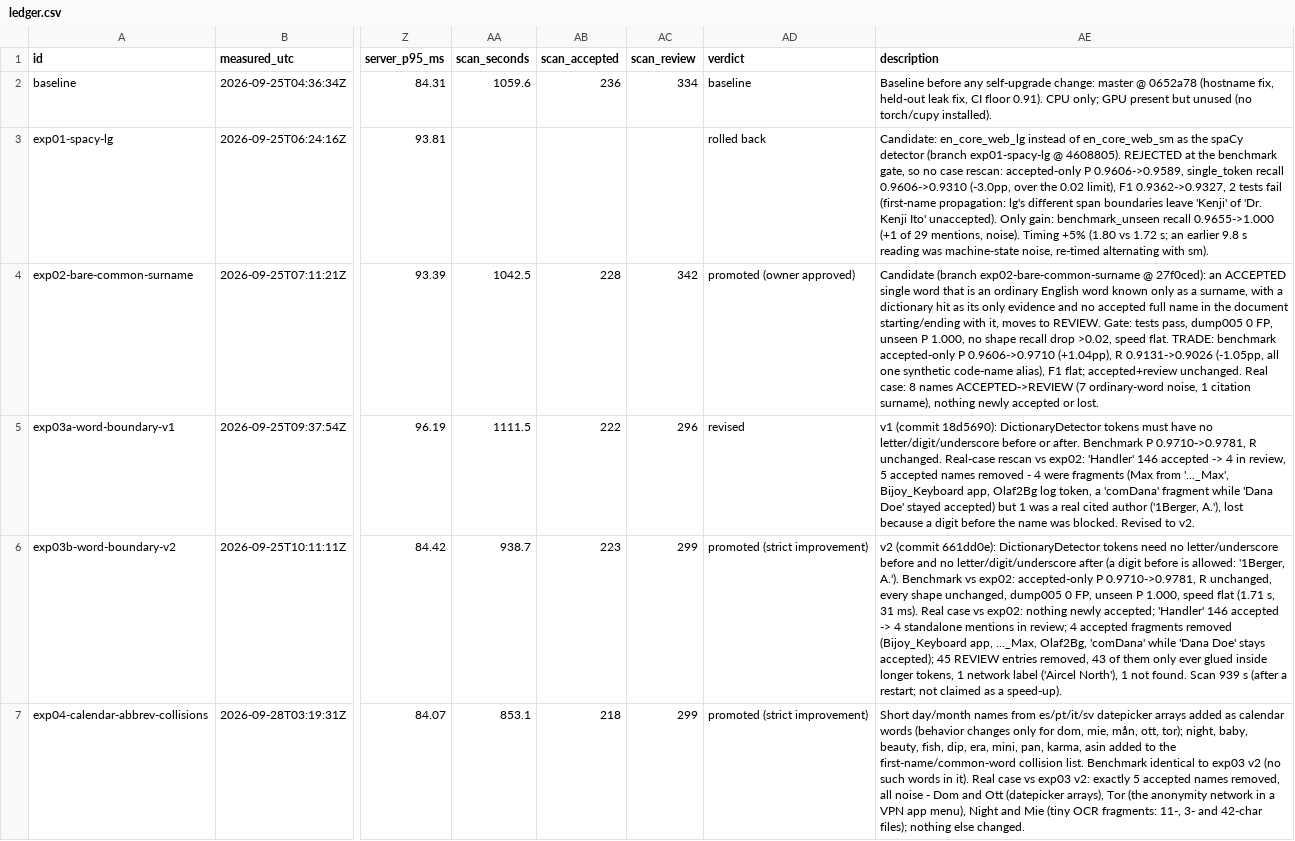
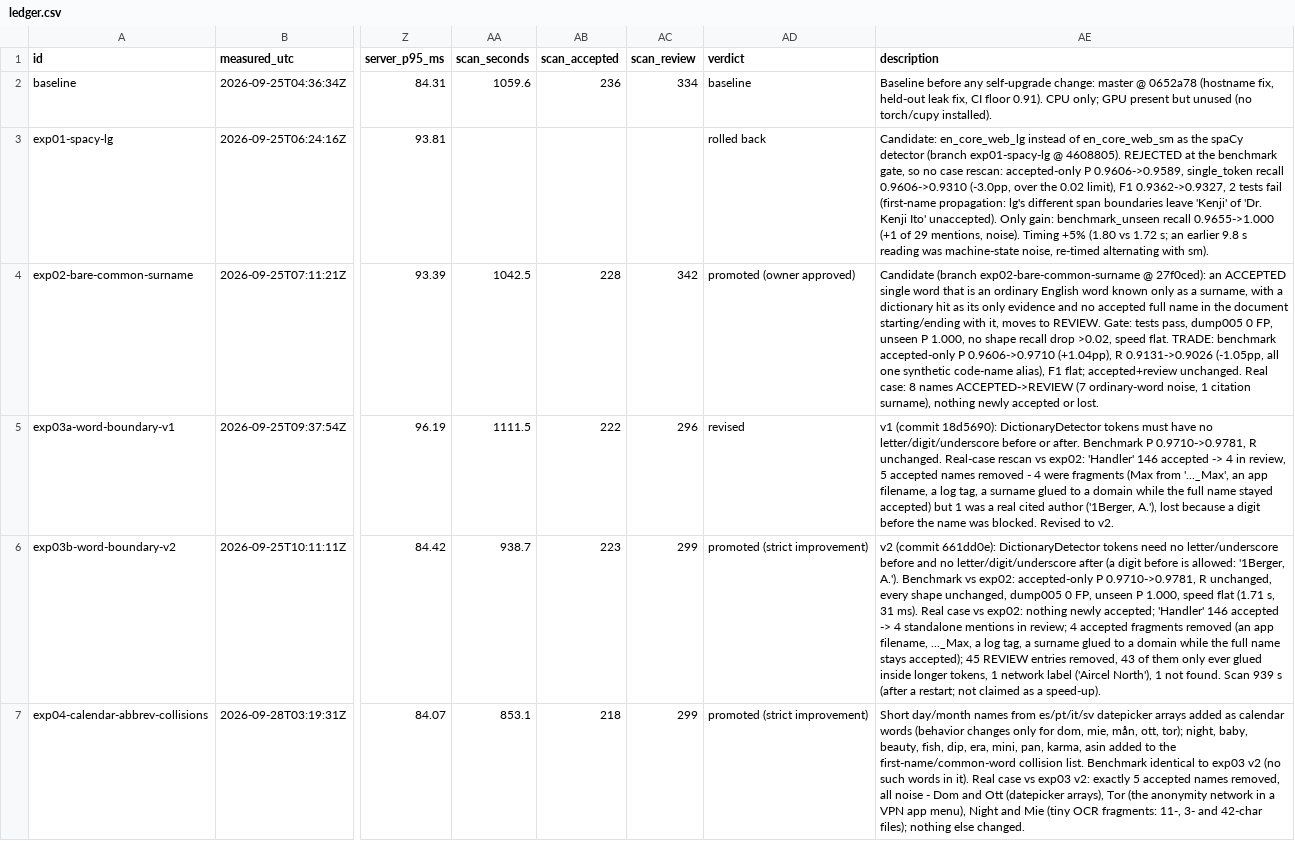
Before and after one commit to suresh12345678901177/person-extractor-v4, a CSV file: experiments/ledger.csv, drawn as a sheet; only a part is shown, gaps mark what is left out; the diff covers the shown part only; the diff names each change by its address in the sheet, - before the commit and + after, or states it on an @@ line.

```diff
--- a/experiments/ledger.csv
+++ b/experiments/ledger.csv
-AE5 (description): …from '..._Max', Bijoy_Keyboard app, Olaf2Bg log token, a 'comDana' fragment while 'Dana Doe' stayed accepted)…
+AE5 (description): …from '..._Max', an app filename, a log tag, a surname glued to a domain while the full name stayed accepted)…
-AE6 (description): …fragments removed (Bijoy_Keyboard app, ..._Max, Olaf2Bg, 'comDana' while 'Dana Doe' stays accepted);…
+AE6 (description): …fragments removed (an app filename, ..._Max, a log tag, a surname glued to a domain while the full name stays accepted);…
```
Also changed, not shown: 5 edited cells elsewhere in this file, 7 other files.
